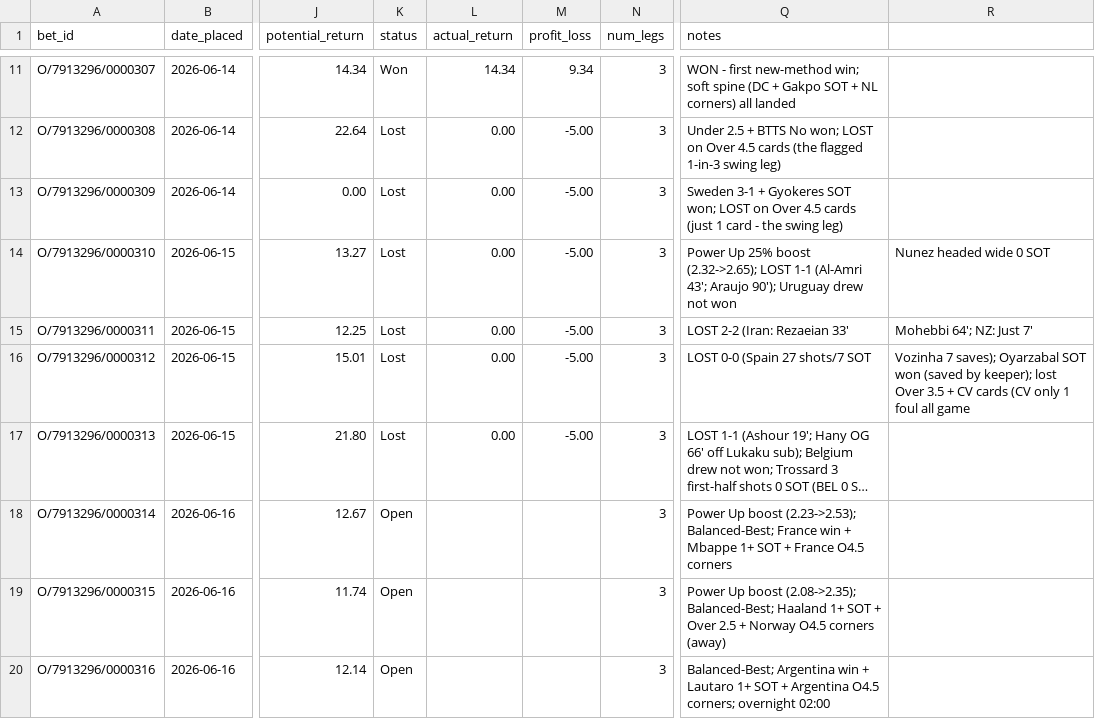
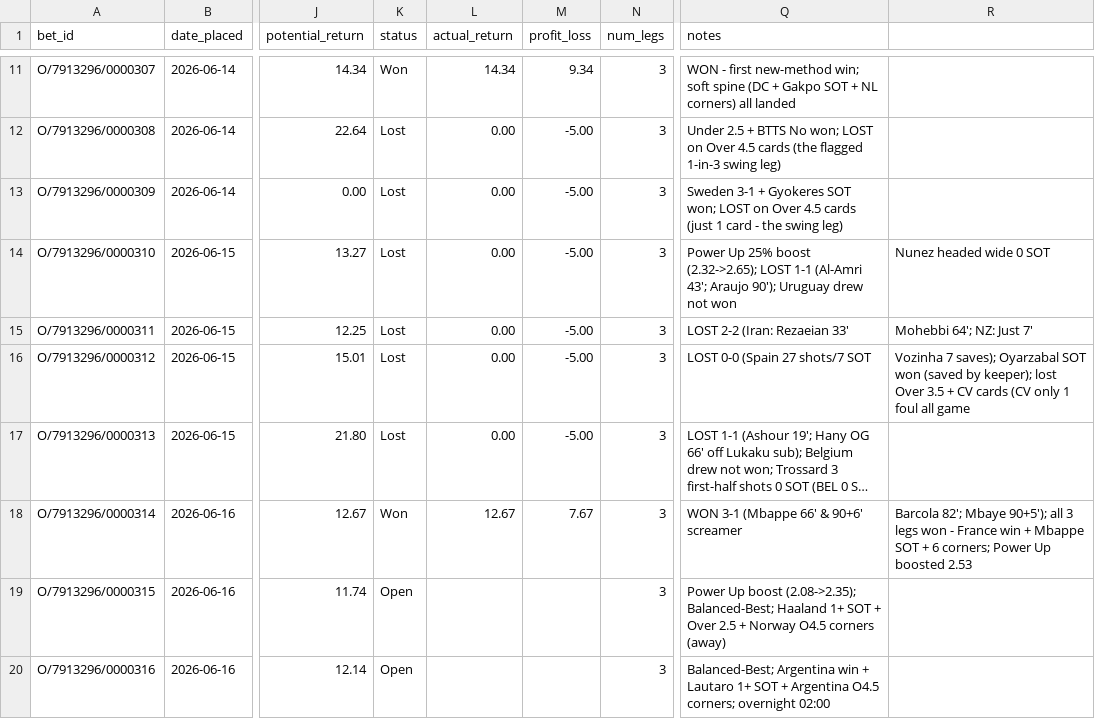
Before and after one commit to EmptyCornmeal/wc2026-bets, a CSV file: data/bets.csv, drawn as a sheet; only a part is shown, gaps mark what is left out; long unchanged cells end in …; the diff names each change by its address in the sheet, - before the commit and + after, or states it on an @@ line.

```diff
--- a/data/bets.csv
+++ b/data/bets.csv
-K18 (status): Open
+K18 (status): Won
-L18 (actual_return): (empty)
+L18 (actual_return): 12.67
-M18 (profit_loss): (empty)
+M18 (profit_loss): 7.67
-Q18 (notes): Power Up boost (2.23->2.53); Balanced-Best; France win + Mbappe 1+ SOT + France O4.5 corners
+Q18 (notes): WON 3-1 (Mbappe 66' & 90+6' screamer
-R18: (empty)
+R18: Barcola 82'; Mbaye 90+5'); all 3 legs won - France win + Mbappe SOT + 6 corners; Power Up boosted 2.53
```
Also changed, not shown: data/ghost_bets.csv, data/ghost_legs.csv, 3 other files.
